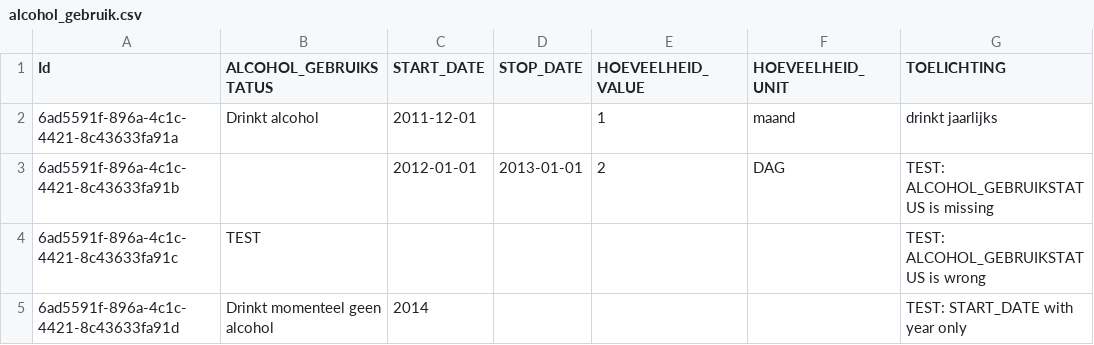
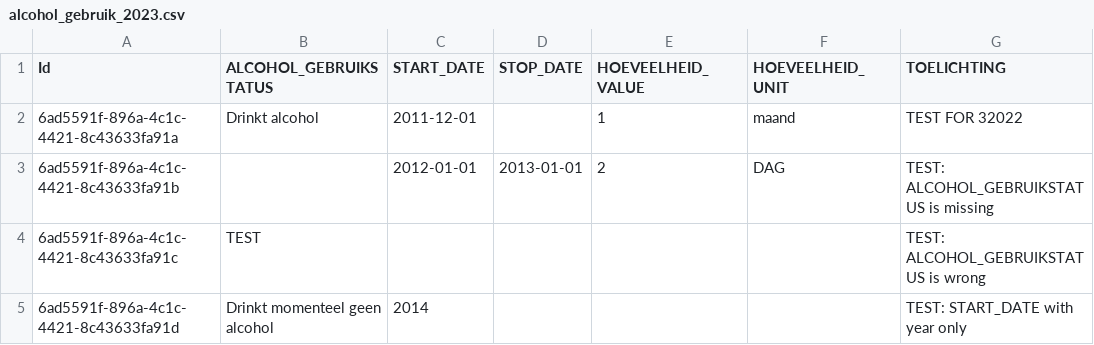
Before and after one commit to MaastrichtUniversity/docker-health, a CSV file: data/zib-demo-data/csv/alcohol_gebruik_2023.csv (was data/zib-demo-data/csv/alcohol_gebruik.csv), drawn as a sheet; only a part is shown.

Commit message:
Create separate v2017 and v2023 csv files for alcohol_gebruik [DHHDP-443, DHHDP-452]

```diff
--- a/data/zib-demo-data/csv/alcohol_gebruik.csv
+++ b/data/zib-demo-data/csv/alcohol_gebruik_2023.csv
@@ -1,3 +1,3 @@
 Id,ALCOHOL_GEBRUIKSTATUS,START_DATE,STOP_DATE,HOEVEELHEID_VALUE,HOEVEELHEID_UNIT,TOELICHTING
-6ad5591f-896a-4c1c-4421-8c43633fa91a,Drinkt alcohol,2011-12-01,,1,maand,drinkt jaarlijks
+6ad5591f-896a-4c1c-4421-8c43633fa91a,Drinkt alcohol,2011-12-01,,1,maand,TEST FOR 32022
 6ad5591f-896a-4c1c-4421-8c43633fa91b,,2012-01-01,2013-01-01,2,DAG,TEST: ALCOHOL_GEBRUIKSTATUS is missing
```
Also changed, not shown: 1 other file.
